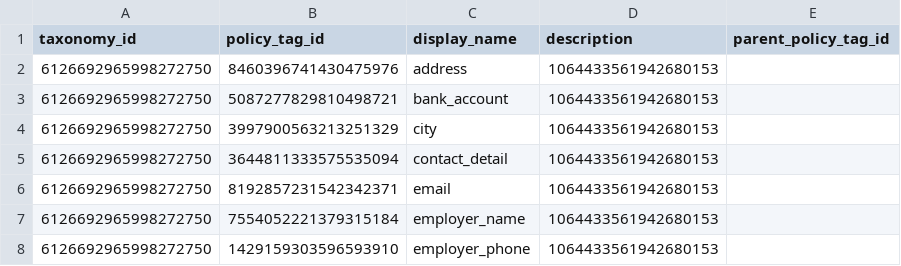
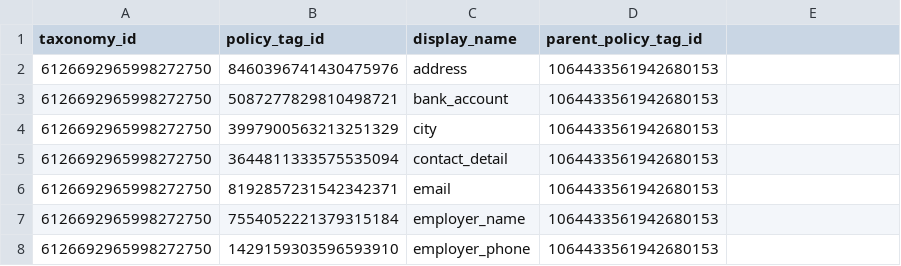
Before and after one commit to Advisa/de-ingestion-staging-layer, a CSV file: prod/policy_tags_service/csv_exporter/outputs/policy_tags.csv, drawn as a sheet; only a part is shown.

```diff
--- a/prod/policy_tags_service/csv_exporter/outputs/policy_tags.csv
+++ b/prod/policy_tags_service/csv_exporter/outputs/policy_tags.csv
@@ -1,2 +1,2 @@
-taxonomy_id,policy_tag_id,display_name,description,parent_policy_tag_id
+taxonomy_id,policy_tag_id,display_name,parent_policy_tag_id
 6126692965998272750,8460396741430475976,address,1064433561942680153
```
Also changed, not shown: 5 other files.
